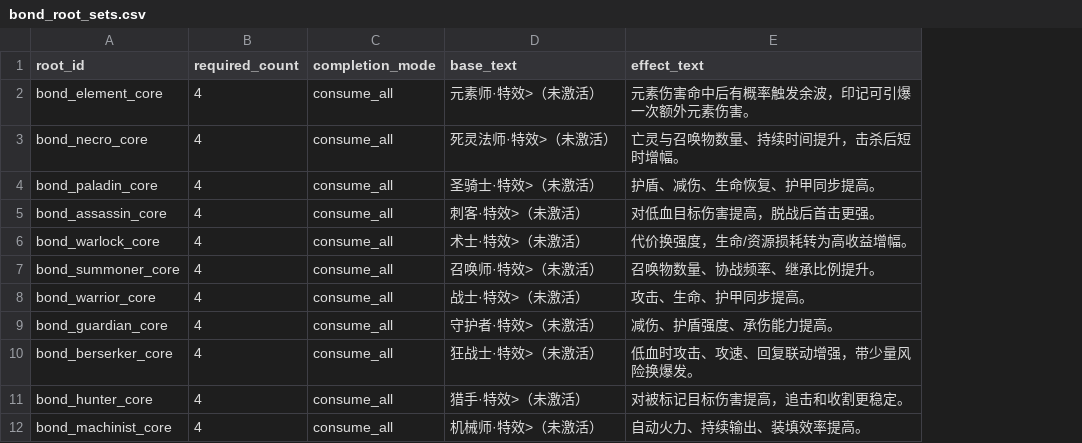
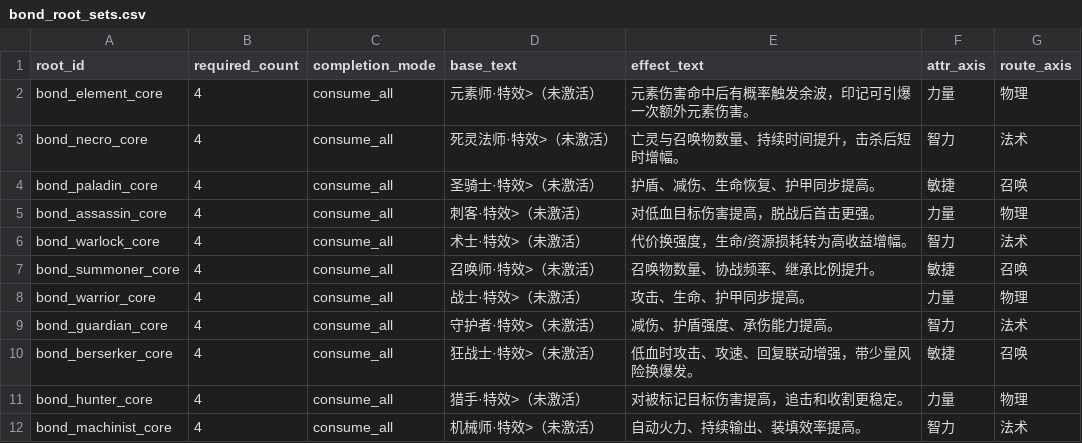
Before and after one commit to WindXRan/y3td, a CSV file: maps/EntryMap/script/data_csv/bond_root_sets.csv, drawn as a sheet; only a part is shown; the diff names each change by its address in the sheet, - before the commit and + after, or states it on an @@ line.

Commit message:
feat: 在bond_root_sets主表落地属性轴/流派轴并启用30条校验

```diff
--- a/maps/EntryMap/script/data_csv/bond_root_sets.csv
+++ b/maps/EntryMap/script/data_csv/bond_root_sets.csv
+column F (attr_axis), rows 2-12: 力量 | 智力 | 敏捷 | 力量 | 智力 | 敏捷 | 力量 | 智力 | 敏捷 | 力量 | 智力
+column G (route_axis), rows 2-12: 物理 | 法术 | 召唤 | 物理 | 法术 | 召唤 | 物理 | 法术 | 召唤 | 物理 | 法术
```
Also changed, not shown: 1 other file.
